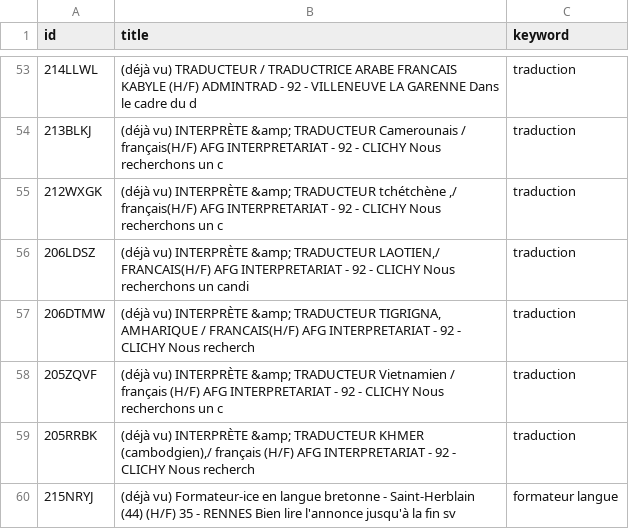
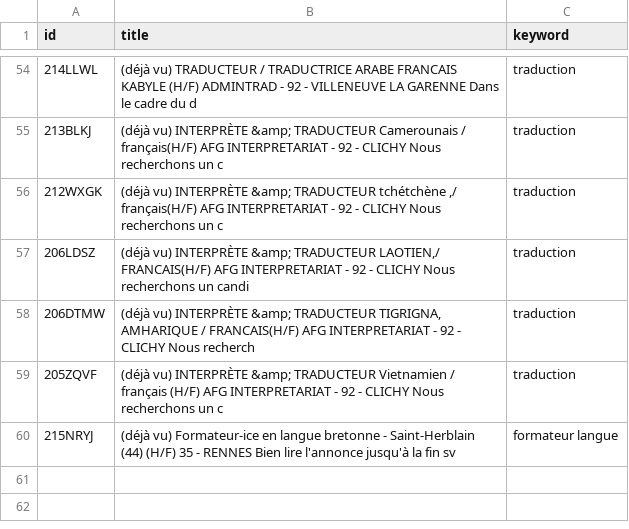
Before and after one commit to sourovdeb/my_professional_documents, a CSV file: data/fresh_offers.csv, drawn as a sheet; only a part is shown, gaps mark what is left out; the diff covers the shown part only.

```diff
--- a/data/fresh_offers.csv
+++ b/data/fresh_offers.csv
@@ -58,3 +59,2 @@ id,title,keyword
 205ZQVF,(déjà vu) INTERPRÈTE &amp; TRADUCTEUR Vietnamien / français (H/F) AFG INTERPRETARIAT - 92 - CLICHY Nous recherchons un c,traduction
-205RRBK,"(déjà vu) INTERPRÈTE &amp; TRADUCTEUR KHMER (cambodgien),/ français (H/F) AFG INTERPRETARIAT - 92 - CLICHY Nous recherch",traduction
 215NRYJ,(déjà vu) Formateur-ice en langue bretonne - Saint-Herblain (44) (H/F) 35 - RENNES Bien lire l'annonce jusqu'à la fin sv,formateur langue
```
Also changed, not shown: 4 added rows and 3 removed rows elsewhere in this file, 2 other files.
